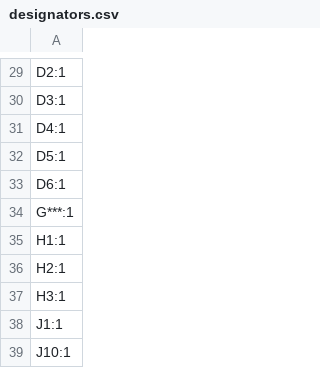
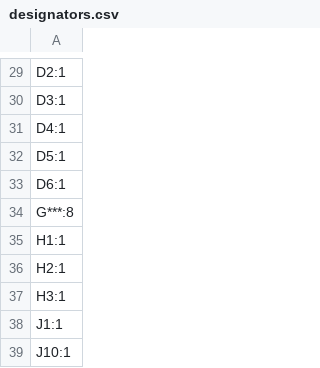
Before and after one commit to purduerov/X19-Pi-Shield-Board, a CSV file: production/designators.csv, drawn as a sheet; only a part is shown, gaps mark what is left out.

```diff
--- a/production/designators.csv
+++ b/production/designators.csv
@@ -33,3 +33,3 @@ D5:1
 D6:1
-G***:1
+G***:8
 H1:1
```
Also changed, not shown: 4 other files.
